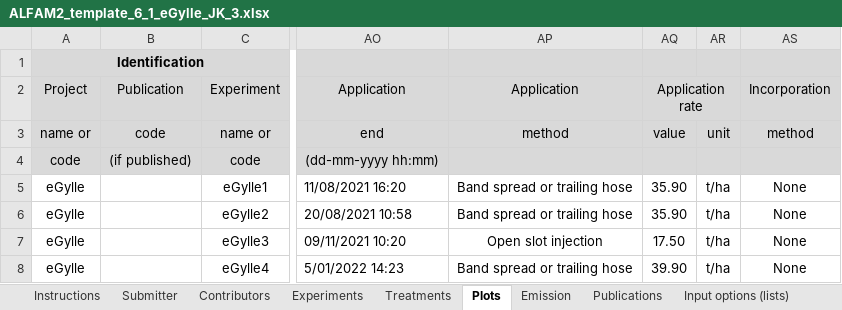
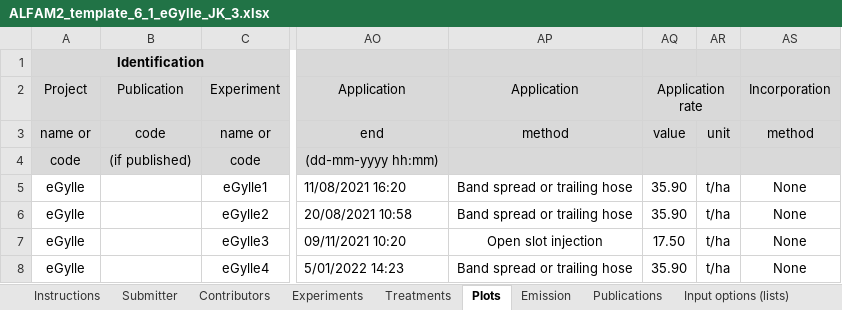
Before and after one commit to AU-BCE-EE/ALFAM2-data, an Excel workbook: data-submitted/03/AU/ALFAM2_template_6_1_eGylle_JK_3.xlsx, sheet Plots, drawn as a sheet; only a part is shown, gaps mark what is left out; values as stored, in another font and other column widths than the file's, no borders; the diff names each change by its address in the sheet, - before the commit and + after, or states it on an @@ line.

Commit message:
Correct application rate.
See email from JP from today.

```diff
--- a/data-submitted/03/AU/ALFAM2_template_6_1_eGylle_JK_3.xlsx (sheet Plots)
+++ b/data-submitted/03/AU/ALFAM2_template_6_1_eGylle_JK_3.xlsx (sheet Plots)
-AQ8 (Application rate): 39.90
+AQ8 (Application rate): 35.90
```
Also changed, not shown: sheet Data ChangeLog.
